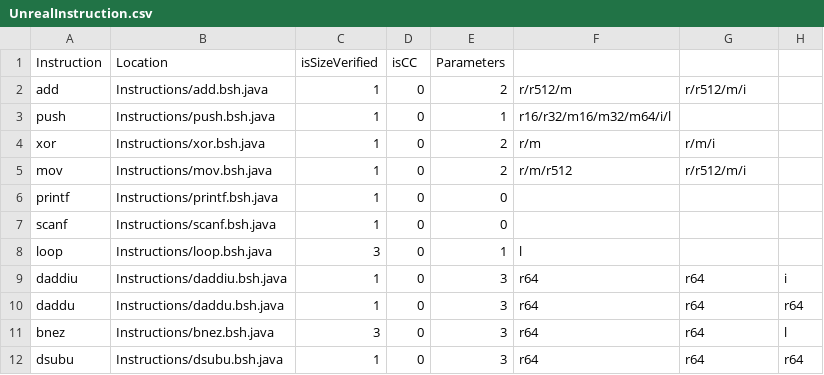
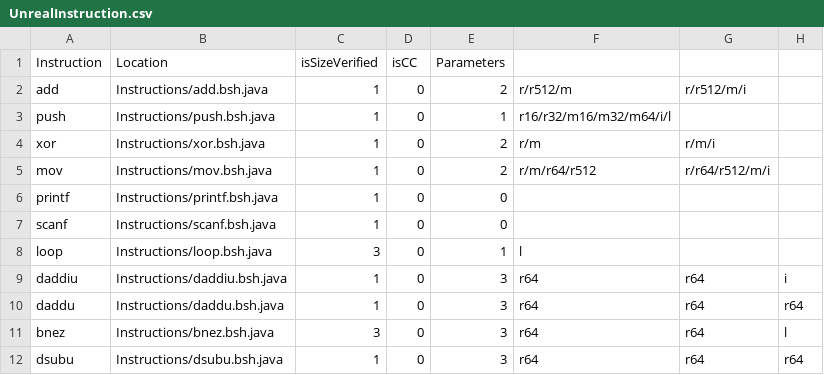
Before and after one commit to thejenigrace/thsst-calvis, a CSV file: Instructions/Mode/UnrealInstruction.csv, drawn as a sheet.

```diff
--- a/Instructions/Mode/UnrealInstruction.csv
+++ b/Instructions/Mode/UnrealInstruction.csv
@@ -4,3 +4,3 @@ push,Instructions/push.bsh.java,1,0,1,r16/r32/m16/m32/m64/i/l,,
 xor,Instructions/xor.bsh.java,1,0,2,r/m,r/m/i,
-mov,Instructions/mov.bsh.java,1,0,2,r/m/r512,r/r512/m/i,
+mov,Instructions/mov.bsh.java,1,0,2,r/m/r64/r512,r/r64/r512/m/i,
 printf,Instructions/printf.bsh.java,1,0,0,,,
```
Also changed, not shown: Instructions/Mode/MIPS64_instructions.csv, Registers/register_modified.csv, 6 other files.
